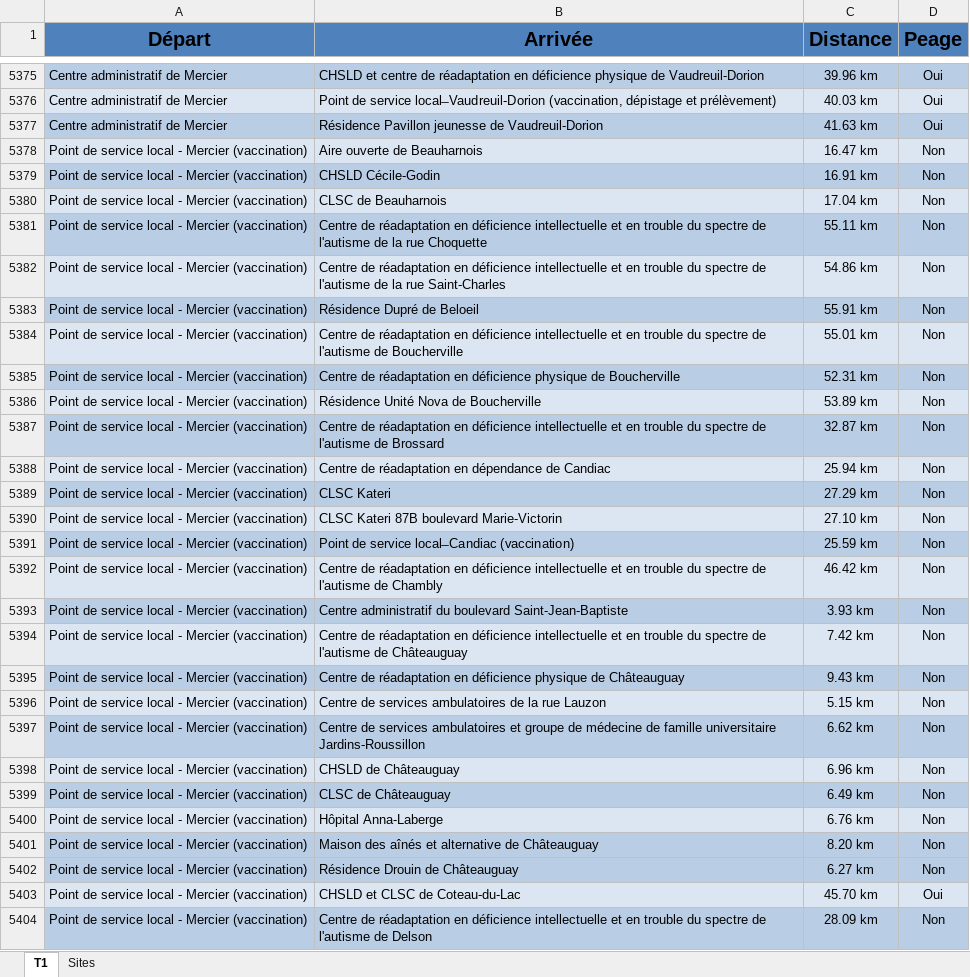
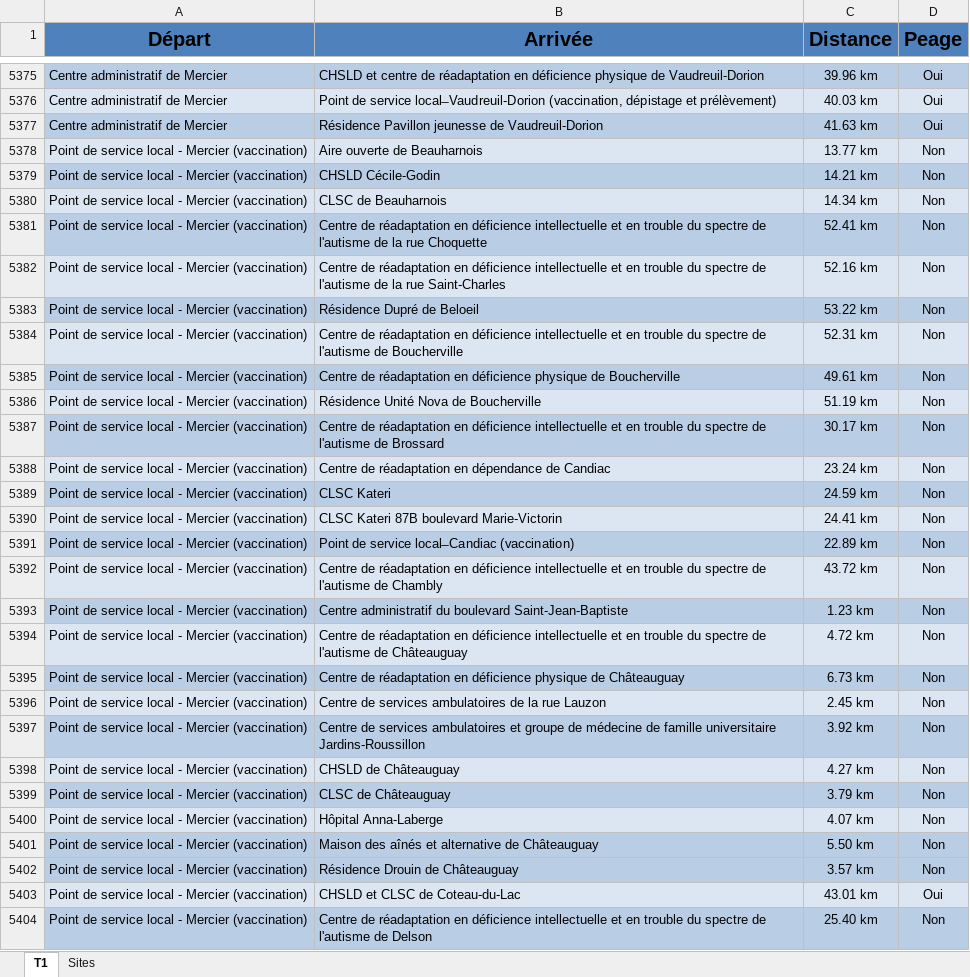
Before and after one commit to errsamah-create/calcul-trajet, an Excel workbook: Trajets.xlsx, sheet T1, drawn as a sheet; only a part is shown, gaps mark what is left out; values as stored, in another font and other column widths than the file's, no borders; table styles not drawn; removed rows and columns are numbered as before the commit, all else as after; the diff covers the shown part only; the diff names each change by its address in the sheet, - before the commit and + after, or states it on an @@ line.

Commit message:
Add files via upload

```diff
--- a/Trajets.xlsx (sheet T1)
+++ b/Trajets.xlsx (sheet T1)
-C5378 (Distance): 16.47 km
+C5378 (Distance): 13.77 km
-C5379 (Distance): 16.91 km
+C5379 (Distance): 14.21 km
-C5380 (Distance): 17.04 km
+C5380 (Distance): 14.34 km
-C5381 (Distance): 55.11 km
+C5381 (Distance): 52.41 km
-C5382 (Distance): 54.86 km
+C5382 (Distance): 52.16 km
-C5383 (Distance): 55.91 km
+C5383 (Distance): 53.22 km
-row 5384: Point de service local - Mercier (vaccination) | Centre de réadaptation en déficience intellectuelle et en trouble du spectre de l'autisme de Boucherville | 55.01 km | Non
-A5384:D5384 fill: #B9CDE5
+A5384:D5384 fill: #DCE6F2
-B5384 (Arrivée): …en déficience physique de Boucherville
+B5384 (Arrivée): …en déficience intellectuelle et en trouble du spectre de l'autisme de Boucherville
+row 5385: Point de service local - Mercier (vaccination) | Centre de réadaptation en déficience physique de Boucherville | 49.61 km | Non
-C5386 (Distance): 53.89 km
+C5386 (Distance): 51.19 km
-C5387 (Distance): 32.87 km
+C5387 (Distance): 30.17 km
-C5388 (Distance): 25.94 km
+C5388 (Distance): 23.24 km
-C5389 (Distance): 27.29 km
+C5389 (Distance): 24.59 km
-C5390 (Distance): 27.10 km
+C5390 (Distance): 24.41 km
-C5391 (Distance): 25.59 km
+C5391 (Distance): 22.89 km
-C5392 (Distance): 46.42 km
+C5392 (Distance): 43.72 km
-C5393 (Distance): 3.93 km
+C5393 (Distance): 1.23 km
-C5394 (Distance): 7.42 km
+C5394 (Distance): 4.72 km
-C5395 (Distance): 9.43 km
+C5395 (Distance): 6.73 km
-C5396 (Distance): 5.15 km
+C5396 (Distance): 2.45 km
-C5397 (Distance): 6.62 km
+C5397 (Distance): 3.92 km
-C5398 (Distance): 6.96 km
+C5398 (Distance): 4.27 km
-C5399 (Distance): 6.49 km
+C5399 (Distance): 3.79 km
-C5400 (Distance): 6.76 km
+C5400 (Distance): 4.07 km
-C5401 (Distance): 8.20 km
+C5401 (Distance): 5.50 km
-C5402 (Distance): 6.27 km
+C5402 (Distance): 3.57 km
-C5403 (Distance): 45.70 km
+C5403 (Distance): 43.01 km
-C5404 (Distance): 28.09 km
+C5404 (Distance): 25.40 km
```
Also changed, not shown: 85 edited cells elsewhere in this sheet.
